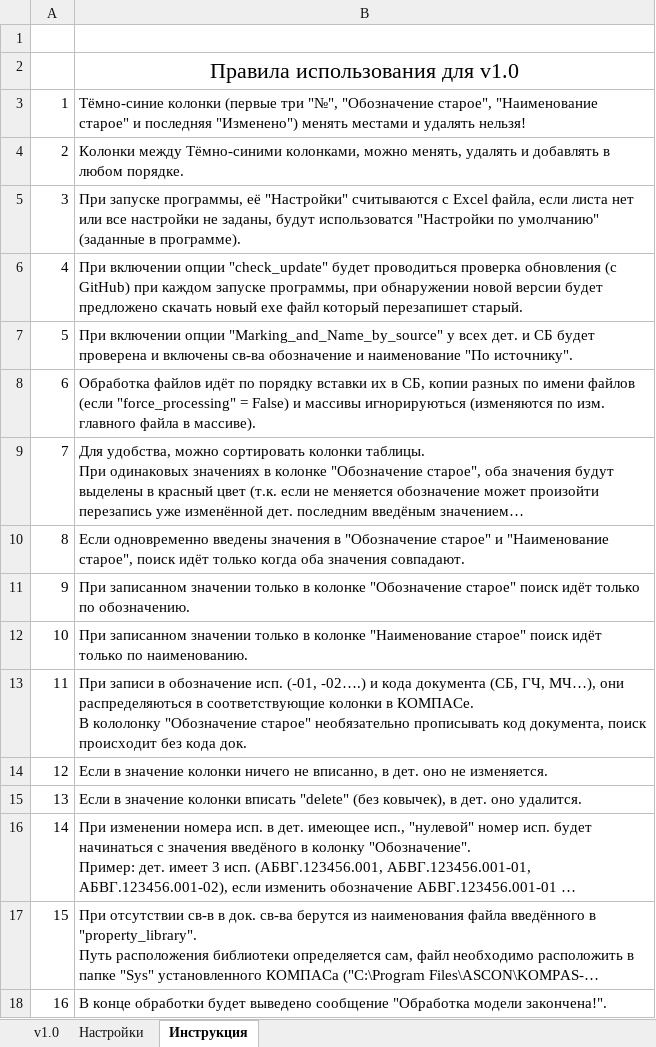
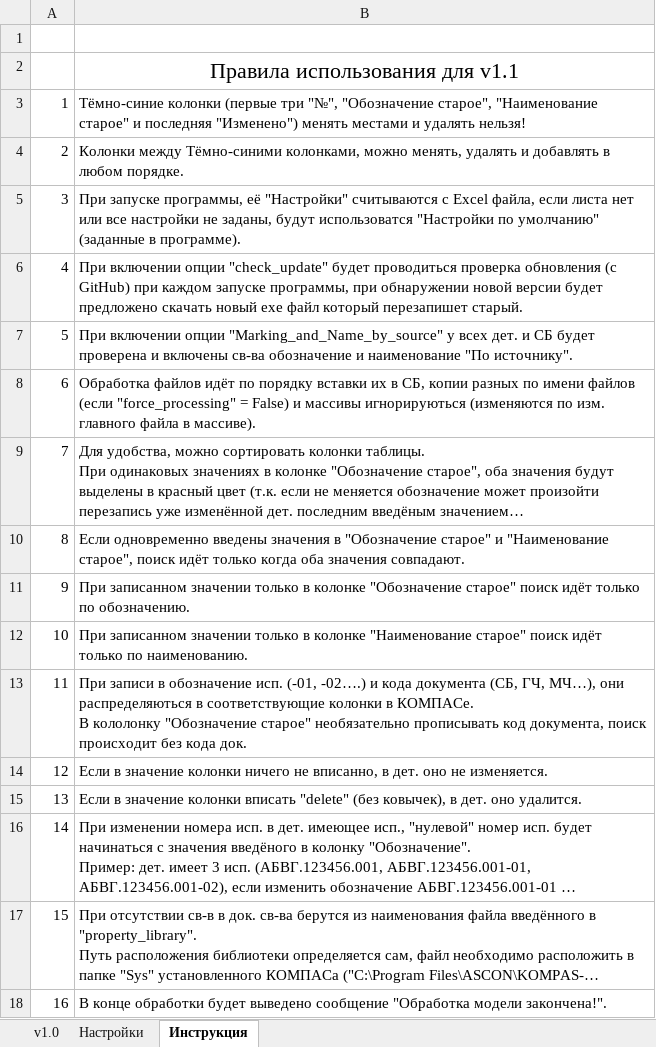
Before and after one commit to dimak222/KChangeExcel, an Excel workbook: KChangeExcel.xlsx, sheet Инструкция, drawn as a sheet; long unchanged cells end in …; values as stored, in another font and other column widths than the file's, no borders; the diff names each change by its address in the sheet, - before the commit and + after, or states it on an @@ line.

Commit message:
Исправлена работа обновления
1. Исправлена работа обновления.
2. Изменён порядок подключения (сначала Excel, потом КОМПАС).

```diff
--- a/KChangeExcel.xlsx (sheet Инструкция)
+++ b/KChangeExcel.xlsx (sheet Инструкция)
-B2: Правила использования для v1.0
+B2: Правила использования для v1.1
```
Also changed, not shown: 1 other file.
